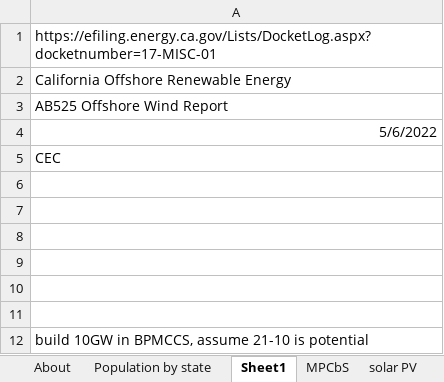
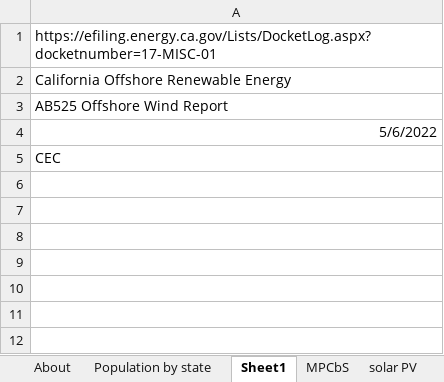
Before and after one commit to EnergyInnovation/eps-california, an Excel workbook: InputData/elec/MPCbS/Max Potential Capacity by Source.xlsx, sheet Sheet1, drawn as a sheet; values as stored, in another font and other column widths than the file's, no borders; charts and pictures not drawn; the diff names each change by its address in the sheet, - before the commit and + after, or states it on an @@ line.

```diff
--- a/InputData/elec/MPCbS/Max Potential Capacity by Source.xlsx (sheet Sheet1)
+++ b/InputData/elec/MPCbS/Max Potential Capacity by Source.xlsx (sheet Sheet1)
-row 6: (empty)
-row 7: (empty)
-row 8: (empty)
-row 9: (empty)
-row 10: (empty)
-row 11: (empty)
-row 12: build 10GW in BPMCCS, assume 21-10 is potential
```
Also changed, not shown: sheet MPCbS, 1 other file.
